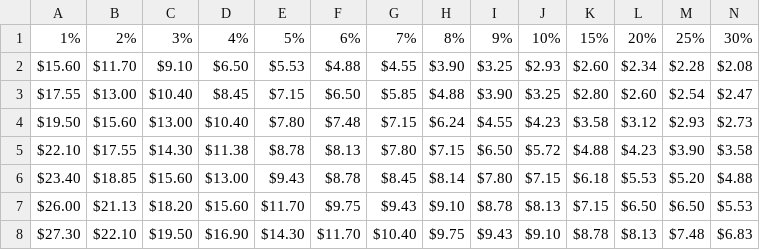
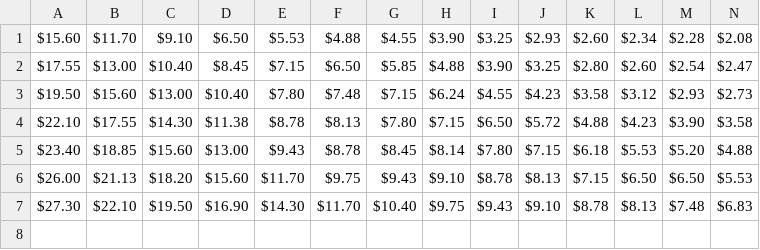
Before and after one commit to ankitkanojiya07/Acutusai-1, a CSV file: term.csv, drawn as a sheet; only a part is shown; rows hold the shown columns only; the diff names each change by its address in the sheet, - before the commit and + after, or states it on an @@ line.

```diff
--- a/term.csv
+++ b/term.csv
-row 1: 1% | 2% | 3% | 4% | 5% | 6% | 7% | 8% | 9% | 10% | 15% | 20% | 25% | 30%
```
Also changed, not shown: 7 other files.
